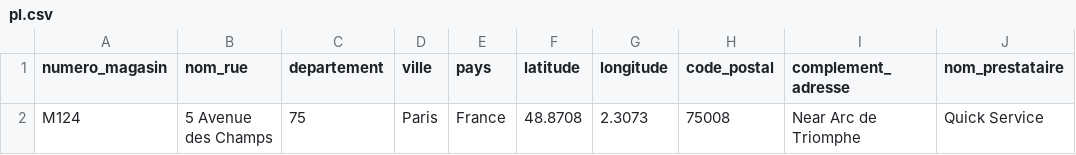
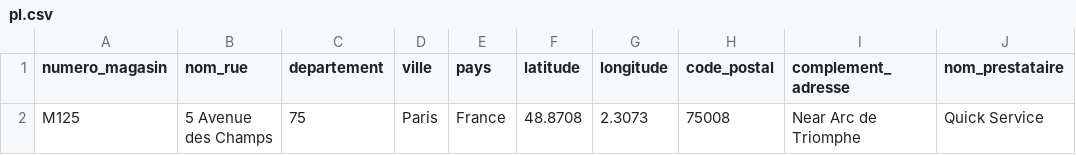
Before and after one commit to TahinaBemax/gestion-livraion-de-colis, a CSV file: database/data/csv/pl.csv, drawn as a sheet.

```diff
--- a/database/data/csv/pl.csv
+++ b/database/data/csv/pl.csv
@@ -1,2 +1,2 @@
 numero_magasin,nom_rue,departement,ville,pays,latitude,longitude,code_postal,complement_adresse,nom_prestataire
-M124,5 Avenue des Champs,75,Paris,France,48.8708,2.3073,75008,Near Arc de Triomphe,Quick Service
+M125,5 Avenue des Champs,75,Paris,France,48.8708,2.3073,75008,Near Arc de Triomphe,Quick Service
```
Also changed, not shown: 53 other files.
